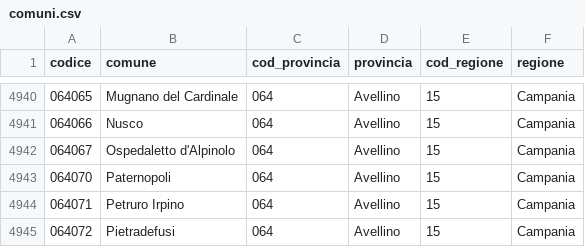
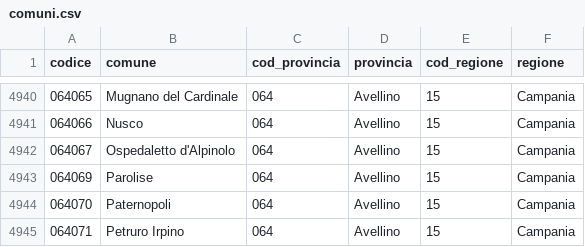
Before and after one commit to nicolarigolli/affitti-brevi-italia, a CSV file: data/bdsr/comuni.csv, drawn as a sheet; only a part is shown, gaps mark what is left out; the shorter side is filled out with more unchanged rows; the diff names each change by its address in the sheet, - before the commit and + after, or states it on an @@ line.

```diff
--- a/data/bdsr/comuni.csv
+++ b/data/bdsr/comuni.csv
+row 4943: 064069 | Parolise | 064 | Avellino | 15 | Campania
```
Also changed, not shown: 5 other files.
